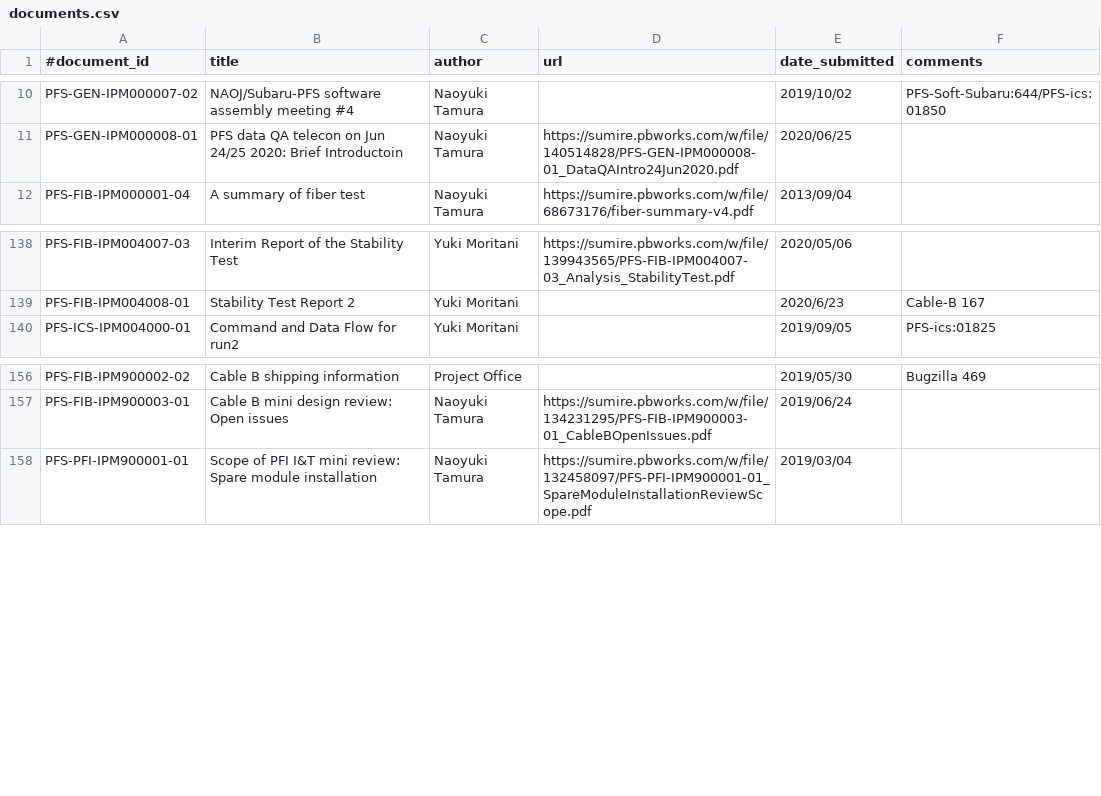
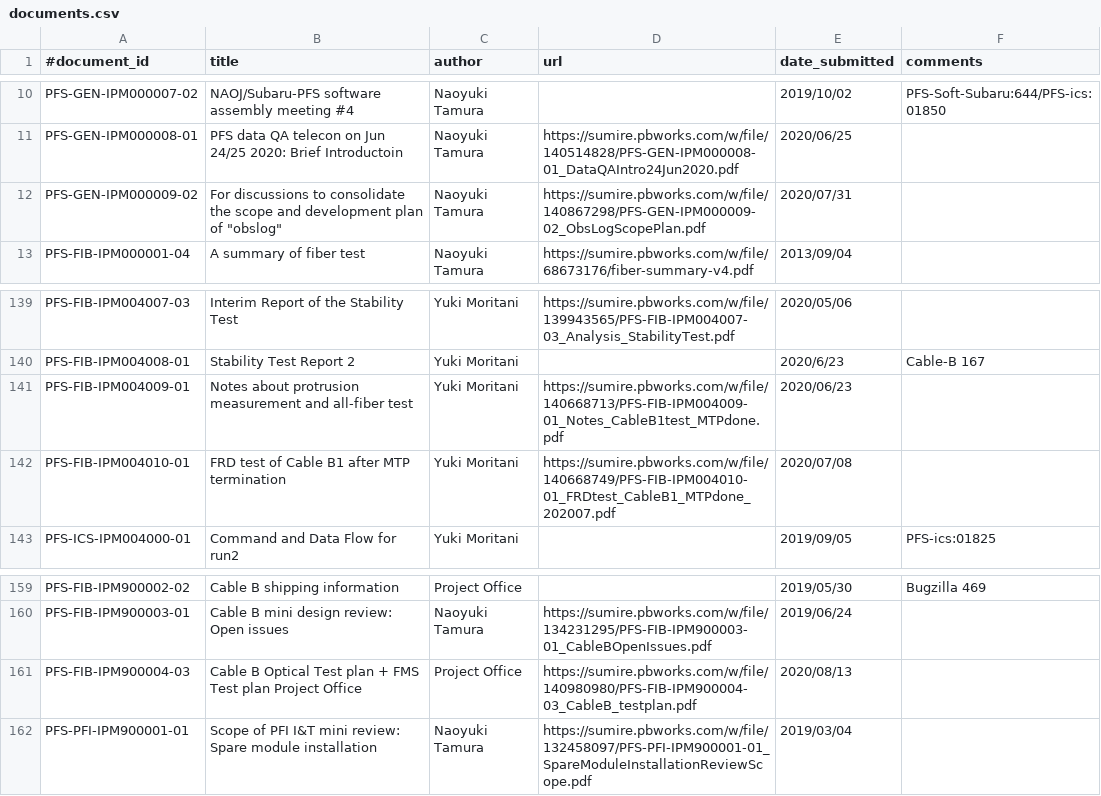
Before and after one commit to Subaru-PFS/doc, a CSV file: registries/ipmu/documents.csv, drawn as a sheet; only a part is shown, gaps mark what is left out; the diff names each change by its address in the sheet, - before the commit and + after, or states it on an @@ line.

Commit message:
Added new documents published in July and August 2020.

```diff
--- a/registries/ipmu/documents.csv
+++ b/registries/ipmu/documents.csv
+row 12: PFS-GEN-IPM000009-02 | For discussions to consolidate the scope and development plan of "obslog" | Naoyuki Tamura | https://sumire.pbworks.com/w/file/140867298/PFS-GEN-IPM000009-02_ObsLogScopePlan.pdf | 2020/07/31
+row 141: PFS-FIB-IPM004009-01 | Notes about protrusion measurement and all-fiber test | Yuki Moritani | https://sumire.pbworks.com/w/file/140668713/PFS-FIB-IPM004009-01_Notes_CableB1test_MTPdone.pdf | 2020/06/23
+row 142: PFS-FIB-IPM004010-01 | FRD test of Cable B1 after MTP termination | Yuki Moritani | https://sumire.pbworks.com/w/file/140668749/PFS-FIB-IPM004010-01_FRDtest_CableB1_MTPdone_202007.pdf | 2020/07/08
+row 161: PFS-FIB-IPM900004-03 | Cable B Optical Test plan + FMS Test plan Project Office | Project Office | https://sumire.pbworks.com/w/file/140980980/PFS-FIB-IPM900004-03_CableB_testplan.pdf | 2020/08/13
```
